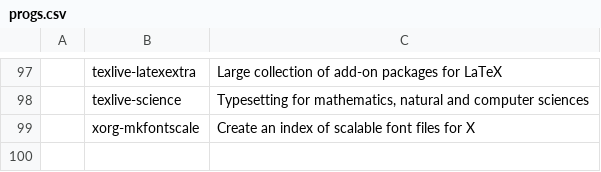
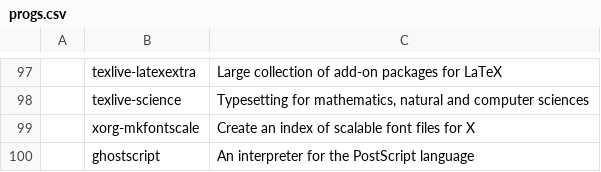
Before and after one commit to stefanocereda/LARBS, a CSV file: progs.csv, drawn as a sheet; only a part is shown, gaps mark what is left out; the diff names each change by its address in the sheet, - before the commit and + after, or states it on an @@ line.

Commit message:
ghostscript

```diff
--- a/progs.csv
+++ b/progs.csv
+row 100:  | ghostscript | An interpreter for the PostScript language
```
